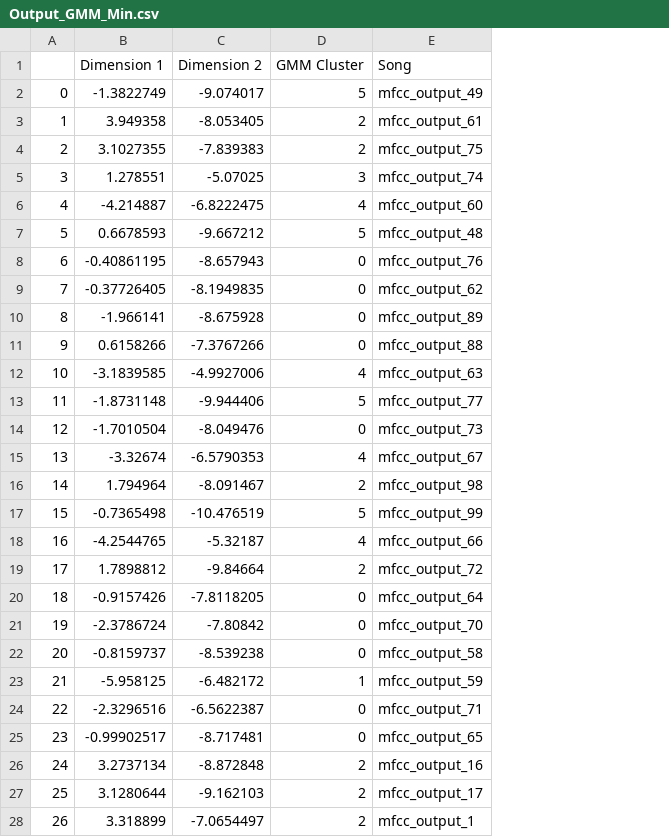
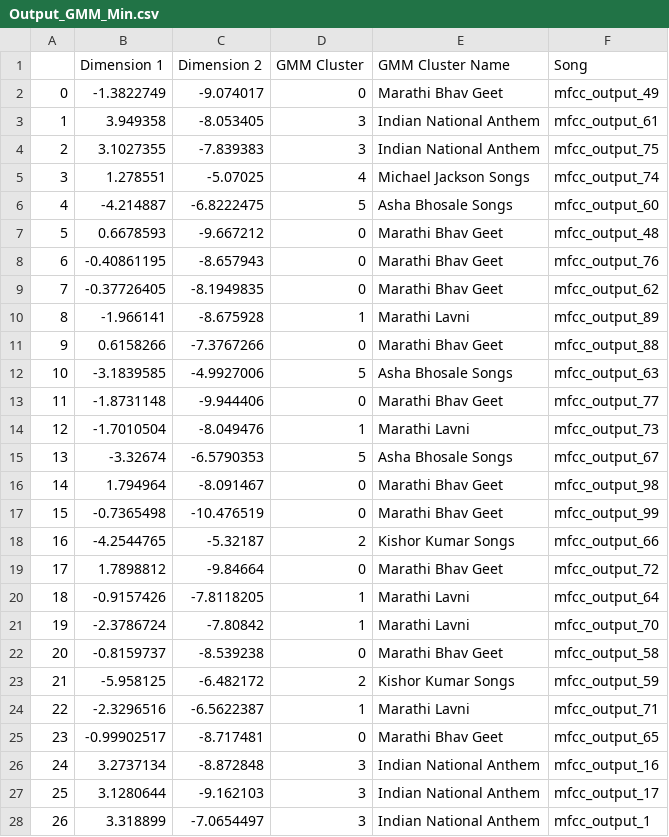
Before and after one commit to ShivtejGhatage/DS203_Project, a CSV file: Output_GMM_Min.csv, drawn as a sheet; only a part is shown; the diff covers the shown part only; the diff names each change by its address in the sheet, - before the commit and + after, or states it on an @@ line.

```diff
--- a/Output_GMM_Min.csv
+++ b/Output_GMM_Min.csv
+column E (GMM Cluster Name), rows 2-28: Marathi Bhav Geet | Indian National Anthem | Indian National Anthem | Michael Jackson Songs | Asha Bhosale Songs | Marathi Bhav Geet | Marathi Bhav Geet | Marathi Bhav Geet | Marathi Lavni | Marathi Bhav Geet | Asha Bhosale Songs | Marathi Bhav Geet | Marathi Lavni | Asha Bhosale Songs | Marathi Bhav Geet | Marathi Bhav Geet | Kishor Kumar Songs | Marathi Bhav Geet | Marathi Lavni | Marathi Lavni | Marathi Bhav Geet | Kishor Kumar Songs | Marathi Lavni | Marathi Bhav Geet | Indian National Anthem | Indian National Anthem | Indian National Anthem
-D2 (GMM Cluster): 5
+D2 (GMM Cluster): 0
-D3:D4 (GMM Cluster): 2
+D3:D4 (GMM Cluster): 3
-D5 (GMM Cluster): 3
+D5 (GMM Cluster): 4
-D6 (GMM Cluster): 4
+D6 (GMM Cluster): 5
-D7 (GMM Cluster): 5
+D7 (GMM Cluster): 0
-D10 (GMM Cluster): 0
+D10 (GMM Cluster): 1
-D12 (GMM Cluster): 4
+D12 (GMM Cluster): 5
-D13 (GMM Cluster): 5
+D13 (GMM Cluster): 0
-D14 (GMM Cluster): 0
+D14 (GMM Cluster): 1
-D15 (GMM Cluster): 4
+D15 (GMM Cluster): 5
-D16 (GMM Cluster): 2
+D16 (GMM Cluster): 0
-D17 (GMM Cluster): 5
+D17 (GMM Cluster): 0
-D18 (GMM Cluster): 4
+D18 (GMM Cluster): 2
-D19 (GMM Cluster): 2
+D19 (GMM Cluster): 0
-D20:D21 (GMM Cluster): 0
+D20:D21 (GMM Cluster): 1
-D23 (GMM Cluster): 1
+D23 (GMM Cluster): 2
-D24 (GMM Cluster): 0
+D24 (GMM Cluster): 1
-D26:D28 (GMM Cluster): 2
+D26:D28 (GMM Cluster): 3
```
Also changed, not shown: 83 edited cells elsewhere in this file, Almost_Final_Cluster_Assignments.csv, Final.csv, 12 other files.
